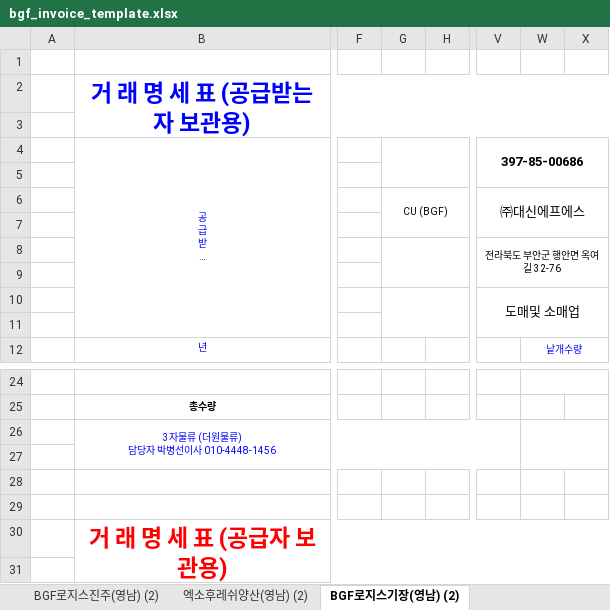
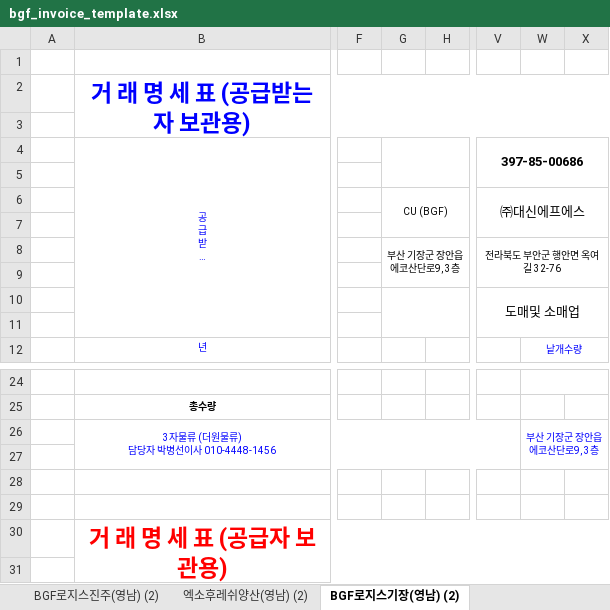
Before and after one commit to fbxodud9-dev/wms-demo, an Excel workbook: bgf_invoice_template.xlsx, sheet BGF로지스기장(영남) (2), drawn as a sheet; only a part is shown, gaps mark what is left out; long unchanged cells end in …; values as stored, in another font and other column widths than the file's, no borders; conditional formats not drawn; the diff names each change by its address in the sheet, - before the commit and + after, or states it on an @@ line.

Commit message:
BGF 기장센터 주소

```diff
--- a/bgf_invoice_template.xlsx (sheet BGF로지스기장(영남) (2))
+++ b/bgf_invoice_template.xlsx (sheet BGF로지스기장(영남) (2))
-G8: (empty)
+G8: 부산 기장군 장안읍 에코산단로9, 3층
-W26: (empty)
+W26: 부산 기장군 장안읍 에코산단로9, 3층
```
Also changed, not shown: sheet BGF로지스기장(영남).
